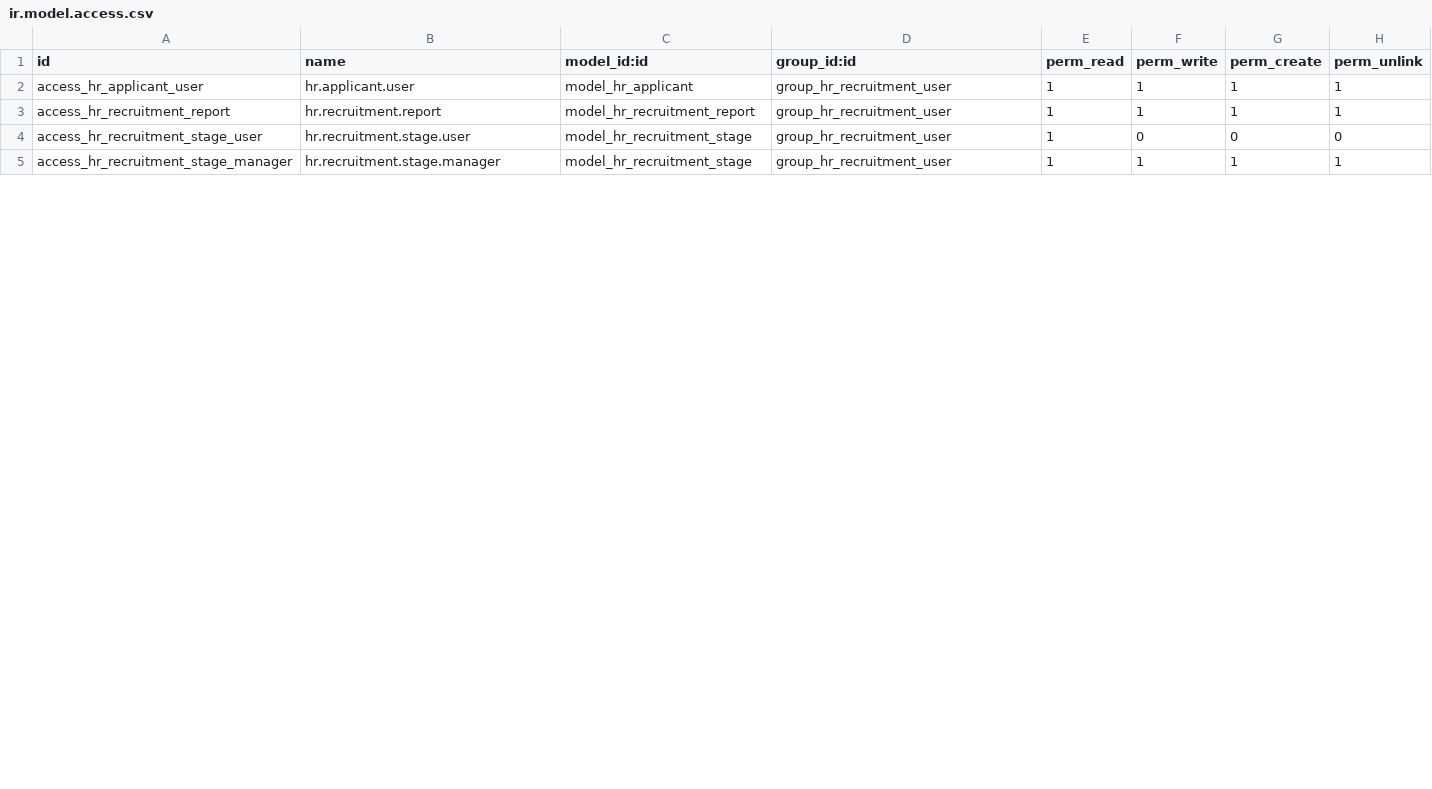
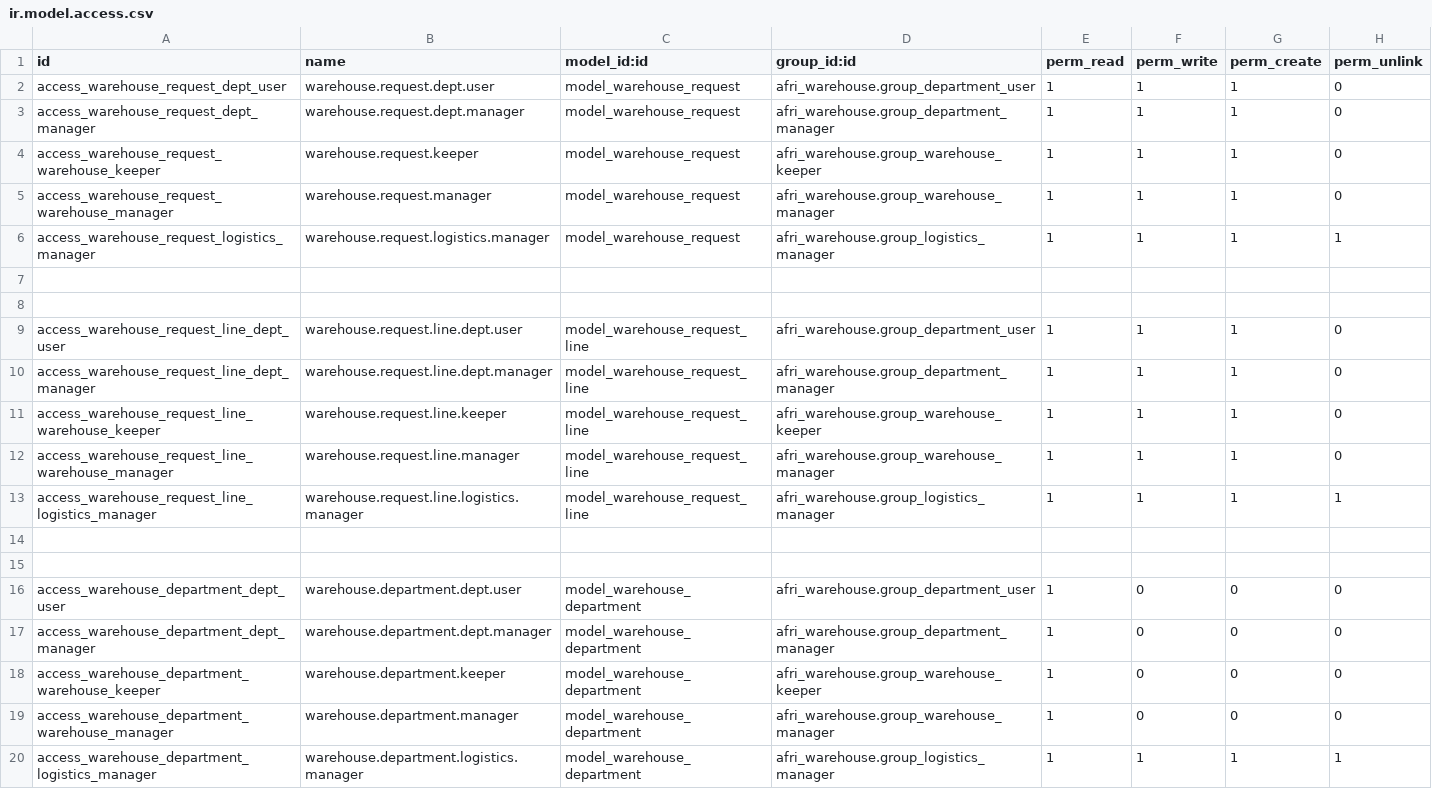
Before and after one commit to helpthenation/Byte-Core, a CSV file: custom/clients/pendrax/operations_management/security/ir.model.access.csv, drawn as a sheet; only a part is shown; the diff covers the shown part only.

```diff
--- a/custom/clients/pendrax/operations_management/security/ir.model.access.csv
+++ b/custom/clients/pendrax/operations_management/security/ir.model.access.csv
@@ -1,5 +1,20 @@
 id,name,model_id:id,group_id:id,perm_read,perm_write,perm_create,perm_unlink
-access_hr_applicant_user,hr.applicant.user,model_hr_applicant,group_hr_recruitment_user,1,1,1,1
-access_hr_recruitment_report,hr.recruitment.report,model_hr_recruitment_report,group_hr_recruitment_user,1,1,1,1
-access_hr_recruitment_stage_user,hr.recruitment.stage.user,model_hr_recruitment_stage,group_hr_recruitment_user,1,0,0,0
-access_hr_recruitment_stage_manager,hr.recruitment.stage.manager,model_hr_recruitment_stage,group_hr_recruitment_user,1,1,1,1
+access_warehouse_request_dept_user,warehouse.request.dept.user,model_warehouse_request,afri_warehouse.group_department_user,1,1,1,0
+access_warehouse_request_dept_manager,warehouse.request.dept.manager,model_warehouse_request,afri_warehouse.group_department_manager,1,1,1,0
+access_warehouse_request_warehouse_keeper,warehouse.request.keeper,model_warehouse_request,afri_warehouse.group_warehouse_keeper,1,1,1,0
+access_warehouse_request_warehouse_manager,warehouse.request.manager,model_warehouse_request,afri_warehouse.group_warehouse_manager,1,1,1,0
+access_warehouse_request_logistics_manager,warehouse.request.logistics.manager,model_warehouse_request,afri_warehouse.group_logistics_manager,1,1,1,1
+,,,,,,,
+,,,,,,,
+access_warehouse_request_line_dept_user,warehouse.request.line.dept.user,model_warehouse_request_line,afri_warehouse.group_department_user,1,1,1,0
+access_warehouse_request_line_dept_manager,warehouse.request.line.dept.manager,model_warehouse_request_line,afri_warehouse.group_department_manager,1,1,1,0
+access_warehouse_request_line_warehouse_keeper,warehouse.request.line.keeper,model_warehouse_request_line,afri_warehouse.group_warehouse_keeper,1,1,1,0
+access_warehouse_request_line_warehouse_manager,warehouse.request.line.manager,model_warehouse_request_line,afri_warehouse.group_warehouse_manager,1,1,1,0
+access_warehouse_request_line_logistics_manager,warehouse.request.line.logistics.manager,model_warehouse_request_line,afri_warehouse.group_logistics_manager,1,1,1,1
+,,,,,,,
+,,,,,,,
+access_warehouse_department_dept_user,warehouse.department.dept.user,model_warehouse_department,afri_warehouse.group_department_user,1,0,0,0
+access_warehouse_department_dept_manager,warehouse.department.dept.manager,model_warehouse_department,afri_warehouse.group_department_manager,1,0,0,0
+access_warehouse_department_warehouse_keeper,warehouse.department.keeper,model_warehouse_department,afri_warehouse.group_warehouse_keeper,1,0,0,0
+access_warehouse_department_warehouse_manager,warehouse.department.manager,model_warehouse_department,afri_warehouse.group_warehouse_manager,1,0,0,0
+access_warehouse_department_logistics_manager,warehouse.department.logistics.manager,model_warehouse_department,afri_warehouse.group_logistics_manager,1,1,1,1
```
Also changed, not shown: 3 added rows, 5 removed rows and 19 edited cells elsewhere in this file, 58 other files.
